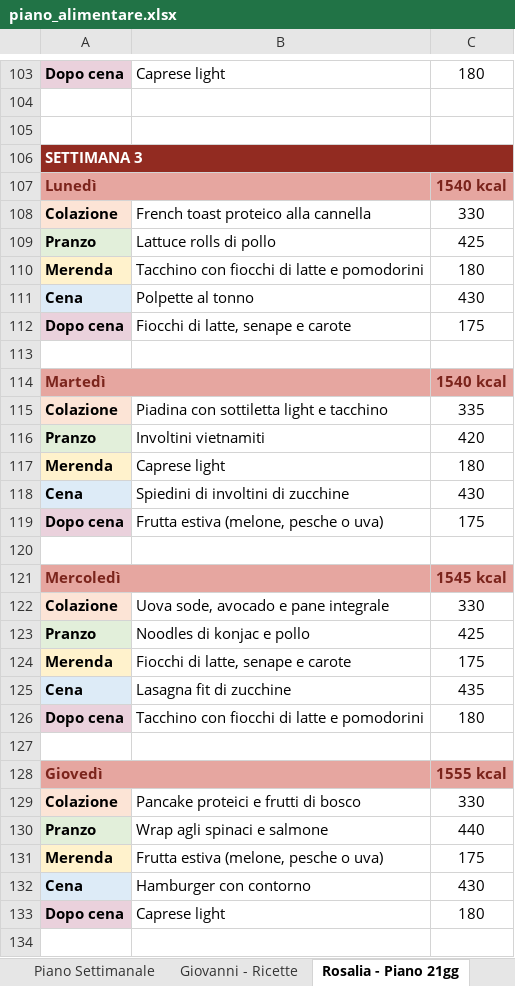
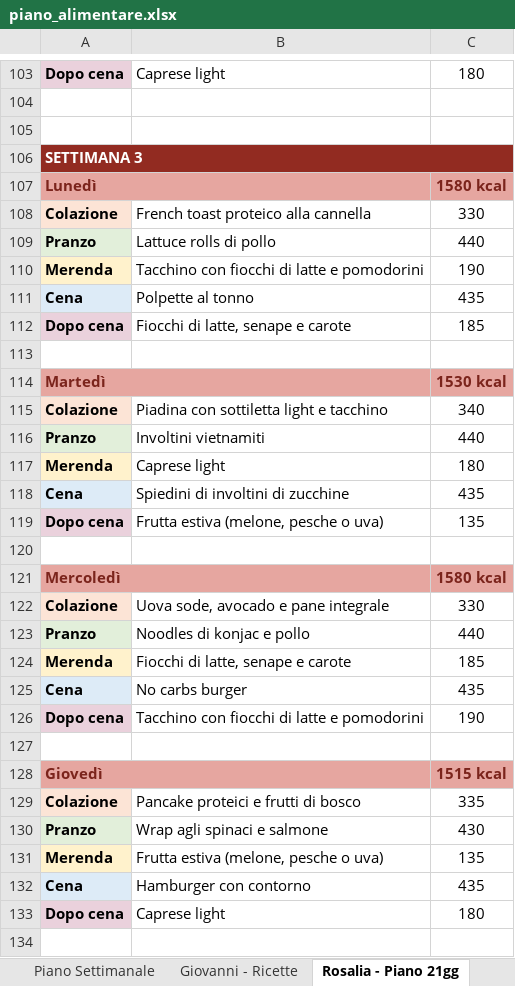
Before and after one commit to KreedAc/lady-mrKreed, an Excel workbook: data/piano_alimentare.xlsx, sheet Rosalia - Piano 21gg, drawn as a sheet; only a part is shown, gaps mark what is left out; values as stored, in another font and other column widths than the file's, no borders; the diff covers the shown part only; the diff names each change by its address in the sheet, - before the commit and + after, or states it on an @@ line.

```diff
--- a/data/piano_alimentare.xlsx (sheet Rosalia - Piano 21gg)
+++ b/data/piano_alimentare.xlsx (sheet Rosalia - Piano 21gg)
-C107: 1540 kcal
+C107: 1580 kcal
-C109: 425
+C109: 440
-C110: 180
+C110: 190
-C111: 430
+C111: 435
-C112: 175
+C112: 185
-C114: 1540 kcal
+C114: 1530 kcal
-C115: 335
+C115: 340
-C116: 420
+C116: 440
-C118: 430
+C118: 435
-C119: 175
+C119: 135
-C121: 1545 kcal
+C121: 1580 kcal
-C123: 425
+C123: 440
-C124: 175
+C124: 185
-B125: Lasagna fit di zucchine
+B125: No carbs burger
-C126: 180
+C126: 190
-C128: 1555 kcal
+C128: 1515 kcal
-C129: 330
+C129: 335
-C130: 440
+C130: 430
-C131: 175
+C131: 135
-C132: 430
+C132: 435
```
Also changed, not shown: 83 edited cells elsewhere in this sheet, sheet Lista della Spesa, sheet Rosalia - Ricette, sheet Piano Settimanale, sheet Ricette da provare, 1 other file.
